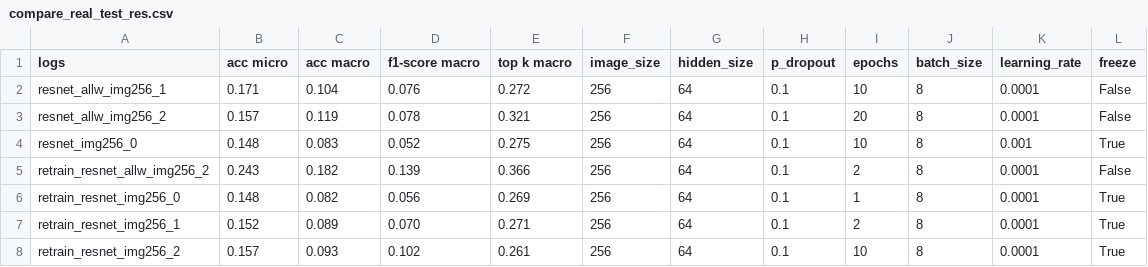
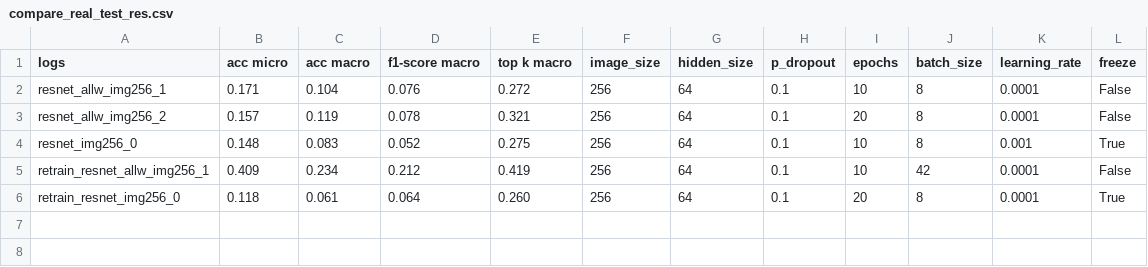
Before and after one commit to claraK02/analyse_trace_sang, a CSV file: logs/compare_real_test_res.csv, drawn as a sheet.

Commit message:
update test results on real data

```diff
--- a/logs/compare_real_test_res.csv
+++ b/logs/compare_real_test_res.csv
@@ -4,5 +4,3 @@ resnet_allw_img256_2,0.157,0.119,0.078,0.321,256,64,0.1,20,8,0.0001,False
 resnet_img256_0,0.148,0.083,0.052,0.275,256,64,0.1,10,8,0.001,True
-retrain_resnet_allw_img256_2,0.243,0.182,0.139,0.366,256,64,0.1,2,8,0.0001,False
-retrain_resnet_img256_0,0.148,0.082,0.056,0.269,256,64,0.1,1,8,0.0001,True
-retrain_resnet_img256_1,0.152,0.089,0.070,0.271,256,64,0.1,2,8,0.0001,True
-retrain_resnet_img256_2,0.157,0.093,0.102,0.261,256,64,0.1,10,8,0.0001,True
+retrain_resnet_allw_img256_1,0.409,0.234,0.212,0.419,256,64,0.1,10,42,0.0001,False
+retrain_resnet_img256_0,0.118,0.061,0.064,0.260,256,64,0.1,20,8,0.0001,True
```
